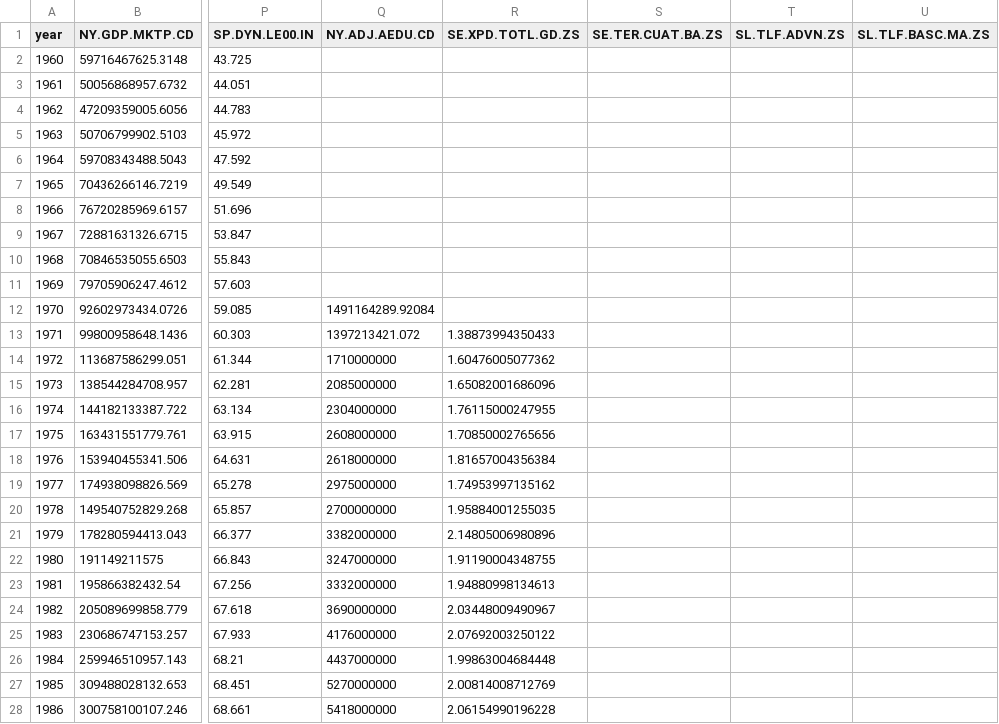
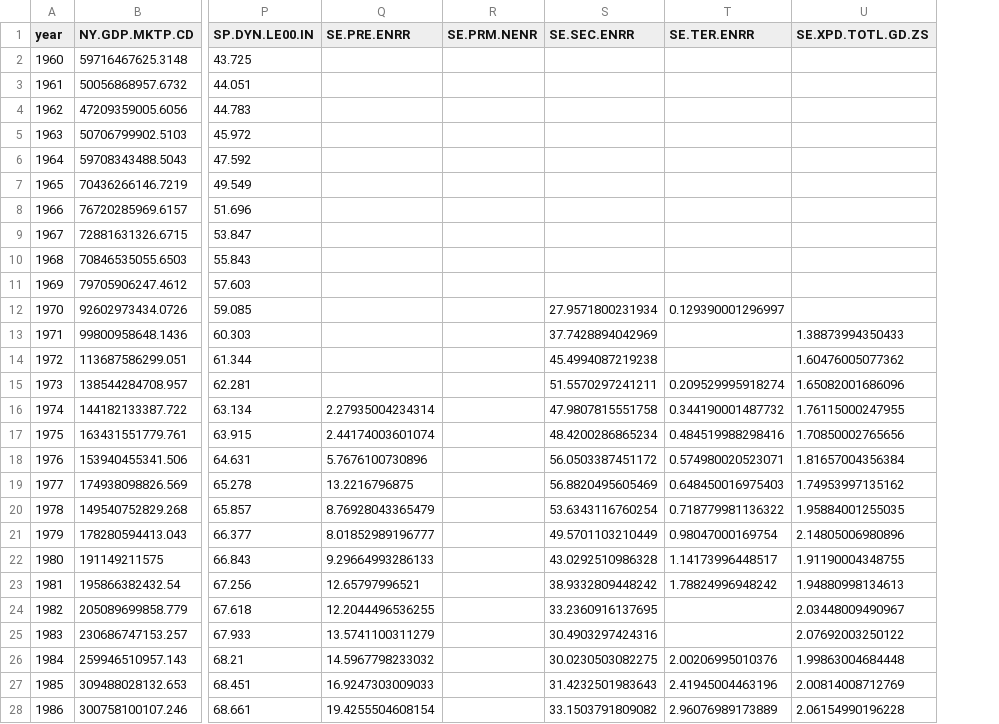
Before and after one commit to Wangnz/VSFP, a CSV file: clean_dataset/middle-income/API_CHN_DS2_en_csv_v2_10576719.csv, drawn as a sheet; only a part is shown, gaps mark what is left out; removed rows and columns are numbered as before the commit, all else as after; the diff covers the shown part only; the diff names each change by its address in the sheet, - before the commit and + after, or states it on an @@ line.

```diff
--- a/clean_dataset/middle-income/API_CHN_DS2_en_csv_v2_10576719.csv
+++ b/clean_dataset/middle-income/API_CHN_DS2_en_csv_v2_10576719.csv
+column R (SE.PRM.NENR), empty
+column S (SE.SEC.ENRR), rows 12-28: 27.9571800231934 | 37.7428894042969 | 45.4994087219238 | 51.5570297241211 | 47.9807815551758 | 48.4200286865234 | 56.0503387451172 | 56.8820495605469 | 53.6343116760254 | 49.5701103210449 | 43.0292510986328 | 38.9332809448242 | 33.2360916137695 | 30.4903297424316 | 30.0230503082275 | 31.4232501983643 | 33.1503791809082
+column T (SE.TER.ENRR), rows 12-28: 0.129390001296997 |  |  | 0.209529995918274 | 0.344190001487732 | 0.484519988298416 | 0.574980020523071 | 0.648450016975403 | 0.718779981136322 | 0.98047000169754 | 1.14173996448517 | 1.78824996948242 |  |  | 2.00206995010376 | 2.41945004463196 | 2.96076989173889
-column S (SE.TER.CUAT.BA.ZS), empty
-column T (SL.TLF.ADVN.ZS), empty
-column U (SL.TLF.BASC.MA.ZS), empty
-Q1: NY.ADJ.AEDU.CD
+Q1: SE.PRE.ENRR
-Q12 (SE.PRE.ENRR): 1491164289.92084
+Q12 (SE.PRE.ENRR): (empty)
-Q13 (SE.PRE.ENRR): 1397213421.072
+Q13 (SE.PRE.ENRR): (empty)
-Q14 (SE.PRE.ENRR): 1710000000
+Q14 (SE.PRE.ENRR): (empty)
-Q15 (SE.PRE.ENRR): 2085000000
+Q15 (SE.PRE.ENRR): (empty)
-Q16 (SE.PRE.ENRR): 2304000000
+Q16 (SE.PRE.ENRR): 2.27935004234314
-Q17 (SE.PRE.ENRR): 2608000000
+Q17 (SE.PRE.ENRR): 2.44174003601074
-Q18 (SE.PRE.ENRR): 2618000000
+Q18 (SE.PRE.ENRR): 5.7676100730896
-Q19 (SE.PRE.ENRR): 2975000000
+Q19 (SE.PRE.ENRR): 13.2216796875
-Q20 (SE.PRE.ENRR): 2700000000
+Q20 (SE.PRE.ENRR): 8.76928043365479
-Q21 (SE.PRE.ENRR): 3382000000
+Q21 (SE.PRE.ENRR): 8.01852989196777
-Q22 (SE.PRE.ENRR): 3247000000
+Q22 (SE.PRE.ENRR): 9.29664993286133
-Q23 (SE.PRE.ENRR): 3332000000
+Q23 (SE.PRE.ENRR): 12.65797996521
-Q24 (SE.PRE.ENRR): 3690000000
+Q24 (SE.PRE.ENRR): 12.2044496536255
-Q25 (SE.PRE.ENRR): 4176000000
+Q25 (SE.PRE.ENRR): 13.5741100311279
-Q26 (SE.PRE.ENRR): 4437000000
+Q26 (SE.PRE.ENRR): 14.5967798233032
-Q27 (SE.PRE.ENRR): 5270000000
+Q27 (SE.PRE.ENRR): 16.9247303009033
-Q28 (SE.PRE.ENRR): 5418000000
+Q28 (SE.PRE.ENRR): 19.4255504608154
```
Also changed, not shown: 31 edited cells elsewhere in this file, clean_dataset/high-income/API_AUS_DS2_en_csv_v2_10579649.csv, clean_dataset/high-income/API_GBR_DS2_en_csv_v2_10587770.csv, 19 other files.
